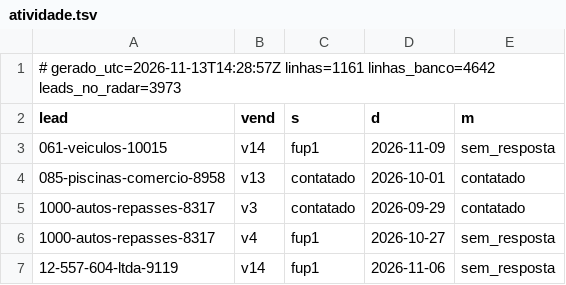
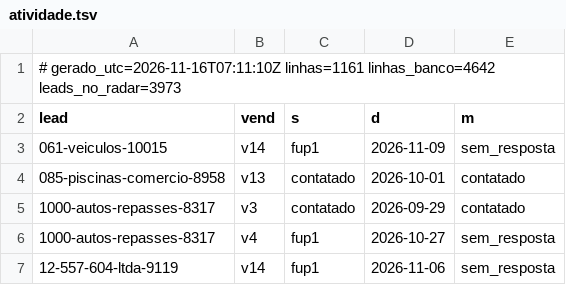
Before and after one commit to danilobarrocas83-png/radar, a TSV file: pool/atividade.tsv, drawn as a sheet; only a part is shown.

Commit message:
Estado do banco para a rotina

```diff
--- a/pool/atividade.tsv
+++ b/pool/atividade.tsv
@@ -1,2 +1,2 @@
-# gerado_utc=2026-11-13T14:28:57Z linhas=1161 linhas_banco=4642 leads_no_radar=3973
+# gerado_utc=2026-11-16T07:11:10Z linhas=1161 linhas_banco=4642 leads_no_radar=3973
 lead	vend	s	d	m
```
